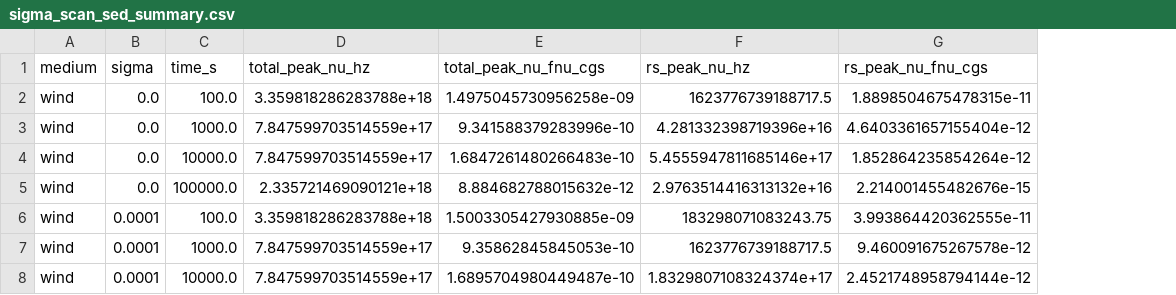
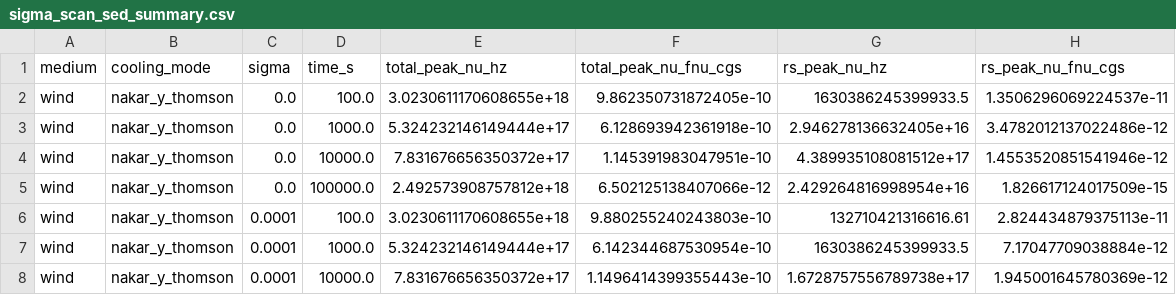
Before and after one commit to mikuru1096/ASGARD_GRBAfterglow, a CSV file: output/asgard_doc/magnetized_rs_sigma_benchmark_wind/sigma_scan_sed_summary.csv, drawn as a sheet; only a part is shown; addresses are those after the commit; the diff covers the shown part only; the diff names each change by its address in the sheet, - before the commit and + after, or states it on an @@ line.

```diff
--- a/output/asgard_doc/magnetized_rs_sigma_benchmark_wind/sigma_scan_sed_summary.csv
+++ b/output/asgard_doc/magnetized_rs_sigma_benchmark_wind/sigma_scan_sed_summary.csv
+column B (cooling_mode), rows 2-8: all nakar_y_thomson
-E2 (total_peak_nu_hz): 3.359818286283788e+18
+E2 (total_peak_nu_hz): 3.0230611170608655e+18
-F2 (total_peak_nu_fnu_cgs): 1.4975045730956258e-09
+F2 (total_peak_nu_fnu_cgs): 9.862350731872405e-10
-G2 (rs_peak_nu_hz): 1623776739188717.5
+G2 (rs_peak_nu_hz): 1630386245399933.5
-H2 (rs_peak_nu_fnu_cgs): 1.8898504675478315e-11
+H2 (rs_peak_nu_fnu_cgs): 1.3506296069224537e-11
-E3 (total_peak_nu_hz): 7.847599703514559e+17
+E3 (total_peak_nu_hz): 5.324232146149444e+17
-F3 (total_peak_nu_fnu_cgs): 9.341588379283996e-10
+F3 (total_peak_nu_fnu_cgs): 6.128693942361918e-10
-G3 (rs_peak_nu_hz): 4.281332398719396e+16
+G3 (rs_peak_nu_hz): 2.946278136632405e+16
-H3 (rs_peak_nu_fnu_cgs): 4.6403361657155404e-12
+H3 (rs_peak_nu_fnu_cgs): 3.4782012137022486e-12
-E4 (total_peak_nu_hz): 7.847599703514559e+17
+E4 (total_peak_nu_hz): 7.831676656350372e+17
-F4 (total_peak_nu_fnu_cgs): 1.6847261480266483e-10
+F4 (total_peak_nu_fnu_cgs): 1.145391983047951e-10
-G4 (rs_peak_nu_hz): 5.4555947811685146e+17
+G4 (rs_peak_nu_hz): 4.389935108081512e+17
-H4 (rs_peak_nu_fnu_cgs): 1.852864235854264e-12
+H4 (rs_peak_nu_fnu_cgs): 1.4553520851541946e-12
-E5 (total_peak_nu_hz): 2.335721469090121e+18
+E5 (total_peak_nu_hz): 2.492573908757812e+18
-F5 (total_peak_nu_fnu_cgs): 8.884682788015632e-12
+F5 (total_peak_nu_fnu_cgs): 6.502125138407066e-12
-G5 (rs_peak_nu_hz): 2.9763514416313132e+16
+G5 (rs_peak_nu_hz): 2.429264816998954e+16
-H5 (rs_peak_nu_fnu_cgs): 2.214001455482676e-15
+H5 (rs_peak_nu_fnu_cgs): 1.826617124017509e-15
-E6 (total_peak_nu_hz): 3.359818286283788e+18
+E6 (total_peak_nu_hz): 3.0230611170608655e+18
-F6 (total_peak_nu_fnu_cgs): 1.5003305427930885e-09
+F6 (total_peak_nu_fnu_cgs): 9.880255240243803e-10
-G6 (rs_peak_nu_hz): 183298071083243.75
+G6 (rs_peak_nu_hz): 132710421316616.61
-H6 (rs_peak_nu_fnu_cgs): 3.993864420362555e-11
+H6 (rs_peak_nu_fnu_cgs): 2.824434879375113e-11
-E7 (total_peak_nu_hz): 7.847599703514559e+17
+E7 (total_peak_nu_hz): 5.324232146149444e+17
-F7 (total_peak_nu_fnu_cgs): 9.35862845845053e-10
+F7 (total_peak_nu_fnu_cgs): 6.142344687530954e-10
-G7 (rs_peak_nu_hz): 1623776739188717.5
+G7 (rs_peak_nu_hz): 1630386245399933.5
-H7 (rs_peak_nu_fnu_cgs): 9.460091675267578e-12
+H7 (rs_peak_nu_fnu_cgs): 7.17047709038884e-12
-E8 (total_peak_nu_hz): 7.847599703514559e+17
+E8 (total_peak_nu_hz): 7.831676656350372e+17
-F8 (total_peak_nu_fnu_cgs): 1.6895704980449487e-10
+F8 (total_peak_nu_fnu_cgs): 1.1496414399355443e-10
-G8 (rs_peak_nu_hz): 1.8329807108324374e+17
+G8 (rs_peak_nu_hz): 1.6728757556789738e+17
-H8 (rs_peak_nu_fnu_cgs): 2.4521748958794144e-12
+H8 (rs_peak_nu_fnu_cgs): 1.945001645780369e-12
```
Also changed, not shown: 68 edited cells elsewhere in this file, output/asgard_doc/magnetized_rs_sigma_benchmark/sigma_scan_lightcurve_summary.csv, output/asgard_doc/magnetized_rs_sigma_benchmark/sigma_scan_sed_summary.csv, 12 other files.
